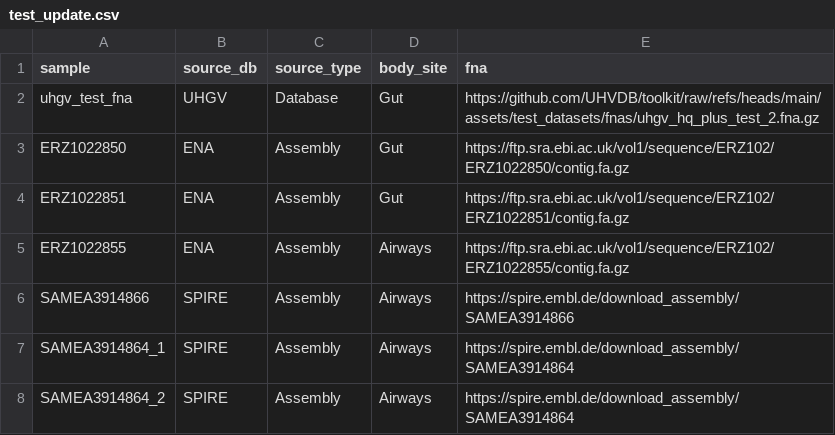
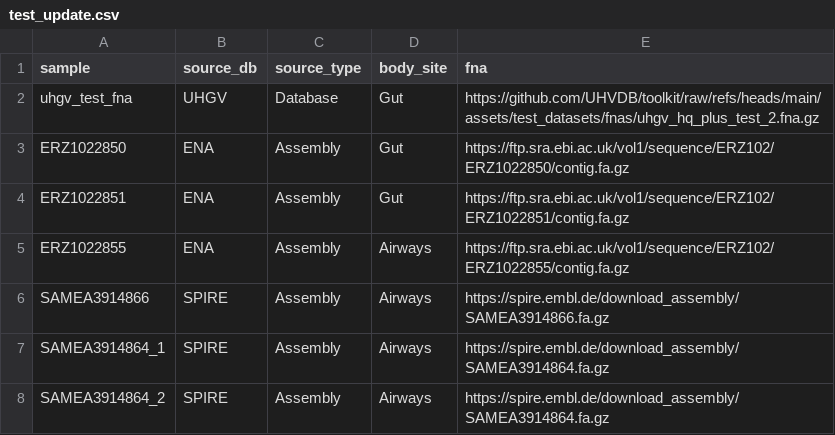
Before and after one commit to UHVDB/nf-toolkit, a CSV file: assets/test_datasets/samplesheet/test_update.csv, drawn as a sheet.

Commit message:
Fix spire url errors

```diff
--- a/assets/test_datasets/samplesheet/test_update.csv
+++ b/assets/test_datasets/samplesheet/test_update.csv
@@ -5,4 +5,4 @@ ERZ1022851,ENA,Assembly,Gut,https://ftp.sra.ebi.ac.uk/vol1/sequence/ERZ102/ERZ10
 ERZ1022855,ENA,Assembly,Airways,https://ftp.sra.ebi.ac.uk/vol1/sequence/ERZ102/ERZ1022855/contig.fa.gz
-SAMEA3914866,SPIRE,Assembly,Airways,https://spire.embl.de/download_assembly/SAMEA3914866
-SAMEA3914864_1,SPIRE,Assembly,Airways,https://spire.embl.de/download_assembly/SAMEA3914864
-SAMEA3914864_2,SPIRE,Assembly,Airways,https://spire.embl.de/download_assembly/SAMEA3914864
+SAMEA3914866,SPIRE,Assembly,Airways,https://spire.embl.de/download_assembly/SAMEA3914866.fa.gz
+SAMEA3914864_1,SPIRE,Assembly,Airways,https://spire.embl.de/download_assembly/SAMEA3914864.fa.gz
+SAMEA3914864_2,SPIRE,Assembly,Airways,https://spire.embl.de/download_assembly/SAMEA3914864.fa.gz
```
